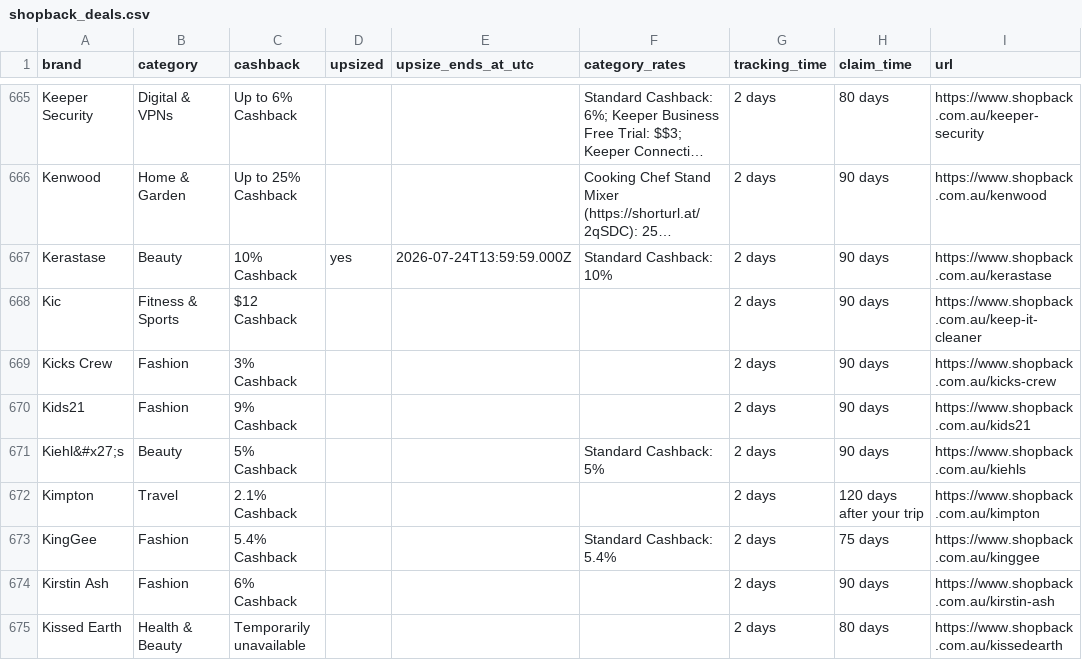
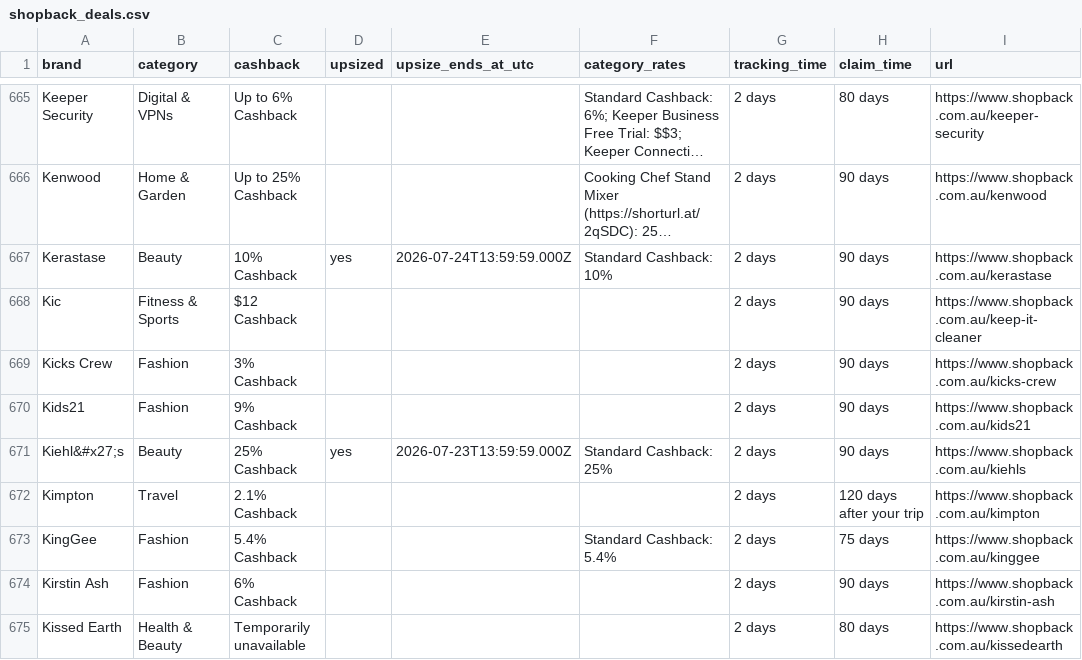
Before and after one commit to Tiger-QU/deal_hunter, a CSV file: data/shopback_deals.csv, drawn as a sheet; only a part is shown, gaps mark what is left out; long unchanged cells end in …; the diff covers the shown part only.

```diff
--- a/data/shopback_deals.csv
+++ b/data/shopback_deals.csv
@@ -670,3 +670,3 @@ Kicks Crew,Fashion,3% Cashback,,,,2 days,90 days,https://www.shopback.com.au/kic
 Kids21,Fashion,9% Cashback,,,,2 days,90 days,https://www.shopback.com.au/kids21
-Kiehl&#x27;s,Beauty,5% Cashback,,,Standard Cashback: 5%,2 days,90 days,https://www.shopback.com.au/kiehls
+Kiehl&#x27;s,Beauty,25% Cashback,yes,2026-07-23T13:59:59.000Z,Standard Cashback: 25%,2 days,90 days,https://www.shopback.com.au/kiehls
 Kimpton,Travel,2.1% Cashback,,,,2 days,120 days after your trip,https://www.shopback.com.au/kimpton
```
Also changed, not shown: 80 edited cells elsewhere in this file, data/topcashback_deals.csv, 3 other files.
